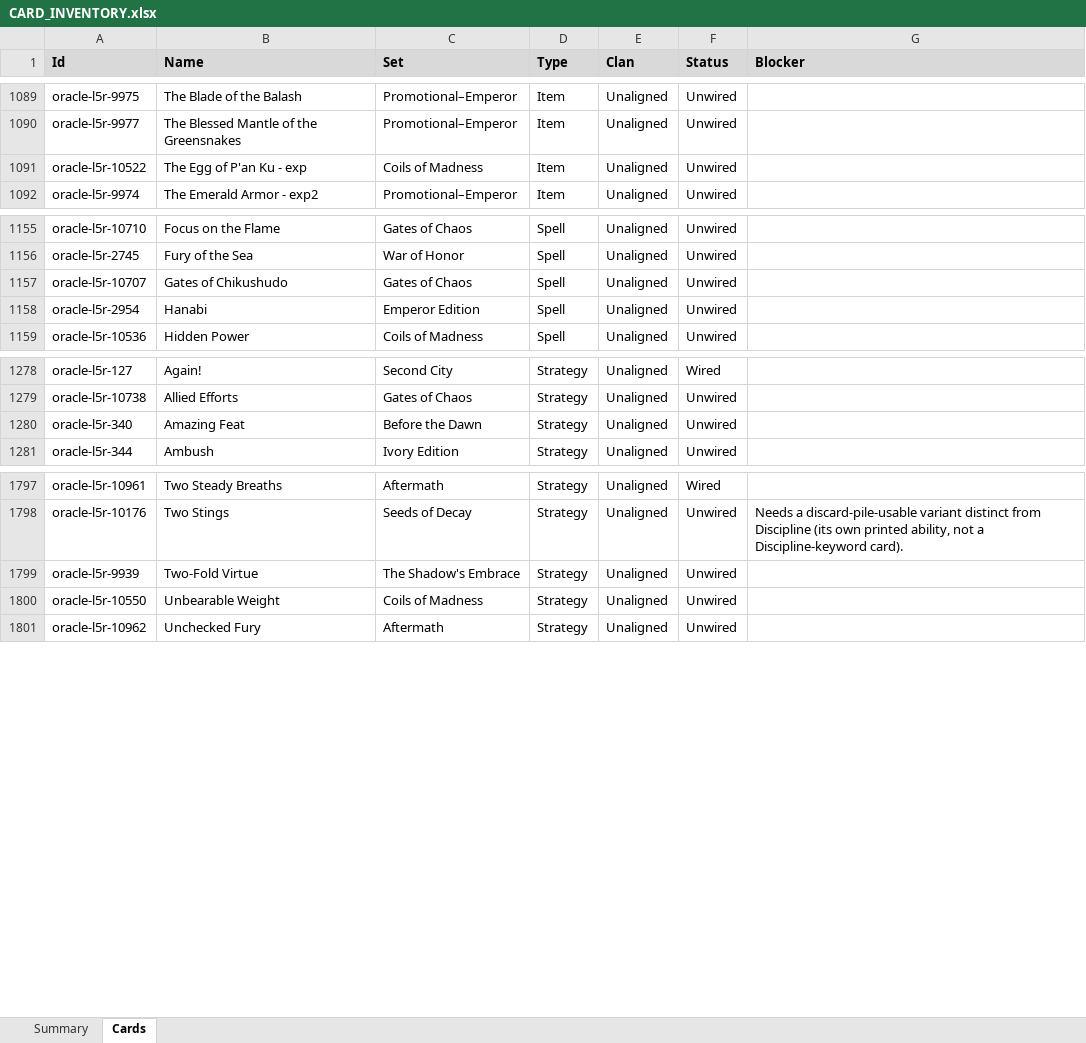
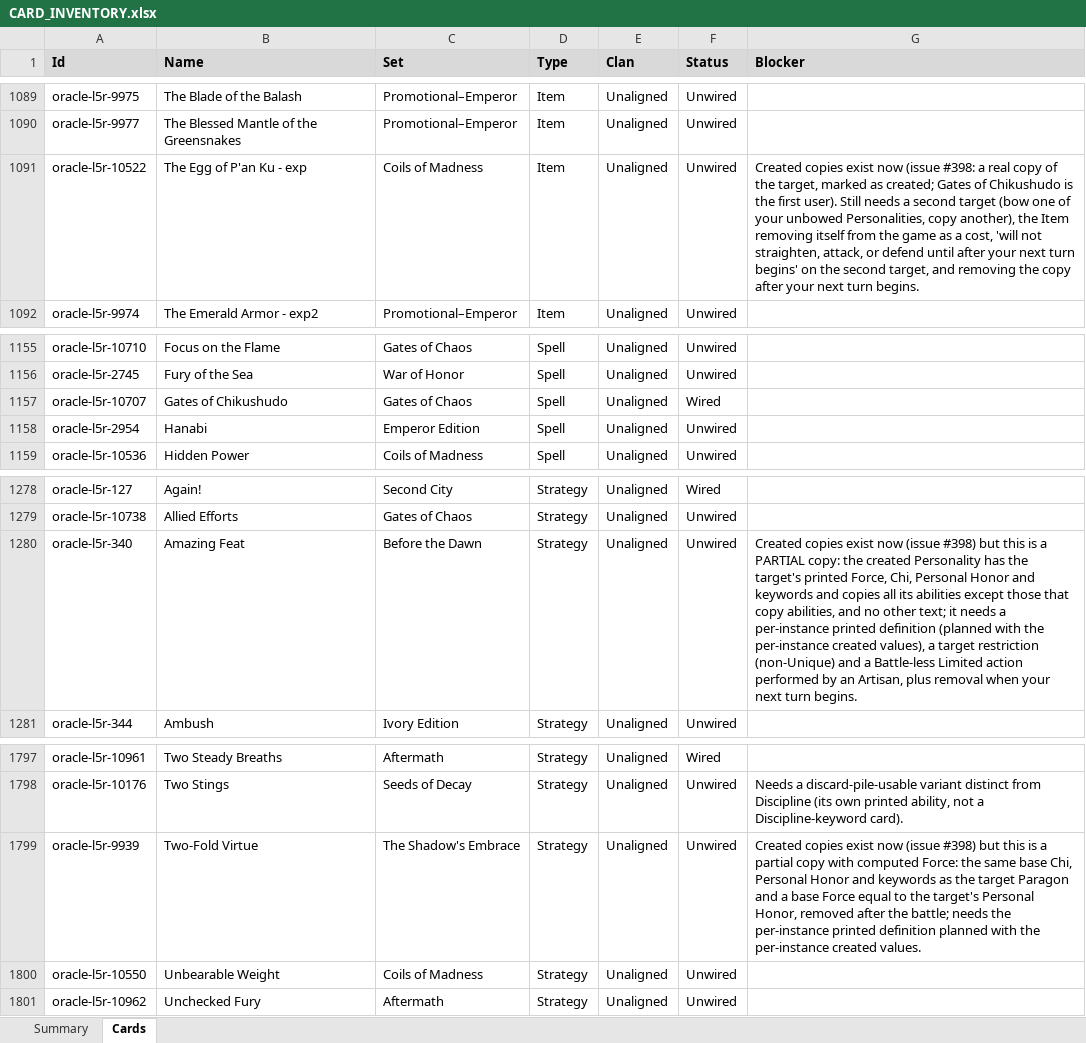
Before and after one commit to alfredoh7/l5r-emperor, an Excel workbook: docs/CARD_INVENTORY.xlsx, sheet Cards, drawn as a sheet; only a part is shown, gaps mark what is left out; values as stored, in another font and other column widths than the file's, no borders; table styles not drawn; the diff names each change by its address in the sheet, - before the commit and + after, or states it on an @@ line.

```diff
--- a/docs/CARD_INVENTORY.xlsx (sheet Cards)
+++ b/docs/CARD_INVENTORY.xlsx (sheet Cards)
-G1091 (Blocker): (empty)
+G1091 (Blocker): Created copies exist now (issue #398: a real copy of the target, marked as created; Gates of Chikushudo is the first user). Still needs a second target (bow one of your unbowed Personalities, copy another), the Item removing itself from the game as a cost, 'will not straighten, attack, or defend until after your next turn begins' on the second target, and removing the copy after your next turn begins.
-F1157 (Status): Unwired
+F1157 (Status): Wired
-G1280 (Blocker): (empty)
+G1280 (Blocker): Created copies exist now (issue #398) but this is a PARTIAL copy: the created Personality has the target's printed Force, Chi, Personal Honor and keywords and copies all its abilities except those that copy abilities, and no other text; it needs a per-instance printed definition (planned with the per-instance created values), a target restriction (non-Unique) and a Battle-less Limited action performed by an Artisan, plus removal when your next turn begins.
-G1799 (Blocker): (empty)
+G1799 (Blocker): Created copies exist now (issue #398) but this is a partial copy with computed Force: the same base Chi, Personal Honor and keywords as the target Paragon and a base Force equal to the target's Personal Honor, removed after the battle; needs the per-instance printed definition planned with the per-instance created values.
```
Also changed, not shown: sheet Summary, 19 other files.
